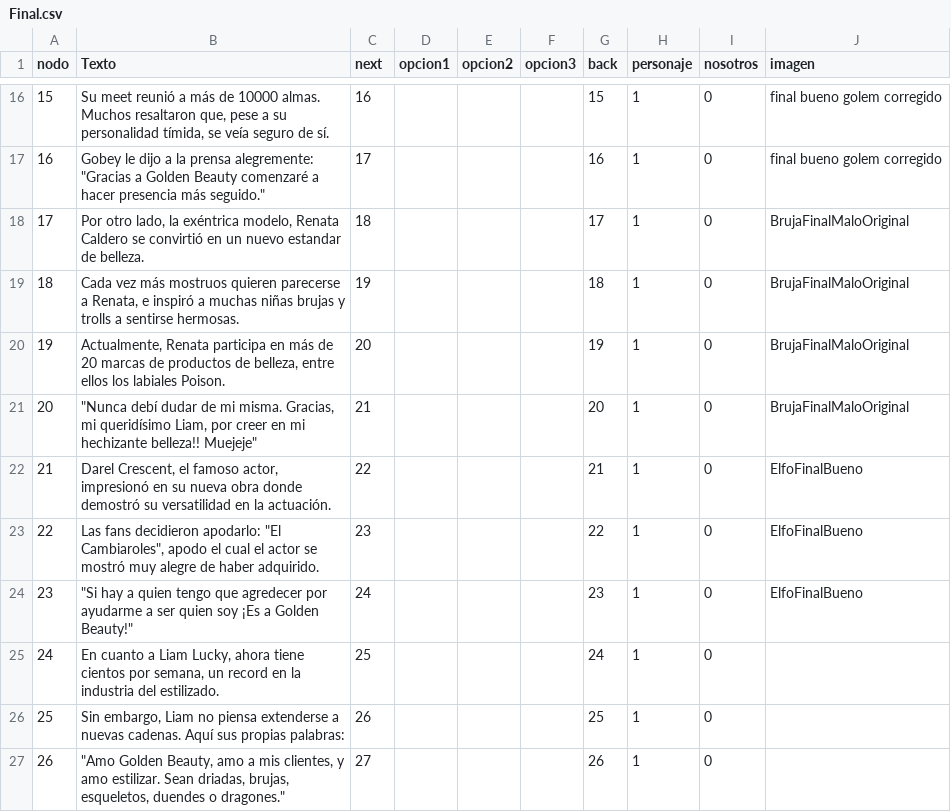
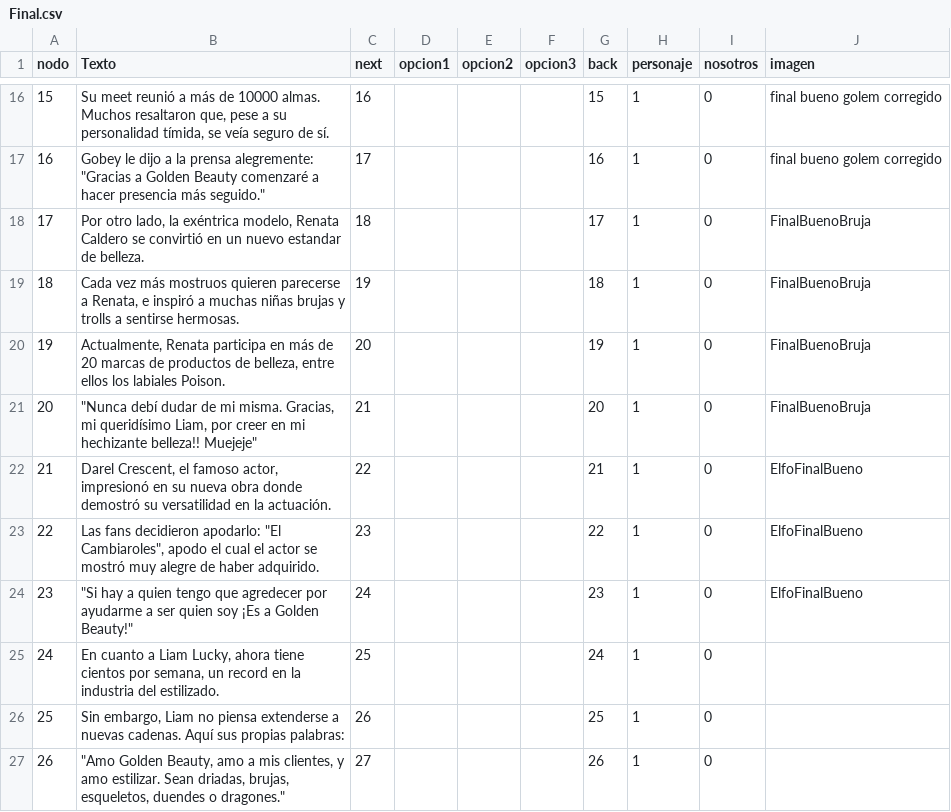
Before and after one commit to ero333/GoldenBeauty, a CSV file: Assets/excels/Final.csv, drawn as a sheet; only a part is shown, gaps mark what is left out.

Commit message:
*Final Bueno Bruja en el reportaje del final

```diff
--- a/Assets/excels/Final.csv
+++ b/Assets/excels/Final.csv
@@ -17,6 +17,6 @@ nodo,Texto,next,opcion1,opcion2,opcion3,back,personaje,nosotros,imagen
 16,"Gobey le dijo a la prensa alegremente: ""Gracias a Golden Beauty comenzaré a hacer presencia más seguido.""",17,,,,16,1,0,final bueno golem corregido
-17,"Por otro lado, la exéntrica modelo, Renata Caldero se convirtió en un nuevo estandar de belleza.",18,,,,17,1,0,BrujaFinalMaloOriginal
-18,"Cada vez más mostruos quieren parecerse a Renata, e inspiró a muchas niñas brujas y trolls a sentirse hermosas.",19,,,,18,1,0,BrujaFinalMaloOriginal
-19,"Actualmente, Renata participa en más de 20 marcas de productos de belleza, entre ellos los labiales Poison.",20,,,,19,1,0,BrujaFinalMaloOriginal
-20,"""Nunca debí dudar de mi misma. Gracias, mi queridísimo Liam, por creer en mi hechizante belleza!! Muejeje""",21,,,,20,1,0,BrujaFinalMaloOriginal
+17,"Por otro lado, la exéntrica modelo, Renata Caldero se convirtió en un nuevo estandar de belleza.",18,,,,17,1,0,FinalBuenoBruja
+18,"Cada vez más mostruos quieren parecerse a Renata, e inspiró a muchas niñas brujas y trolls a sentirse hermosas.",19,,,,18,1,0,FinalBuenoBruja
+19,"Actualmente, Renata participa en más de 20 marcas de productos de belleza, entre ellos los labiales Poison.",20,,,,19,1,0,FinalBuenoBruja
+20,"""Nunca debí dudar de mi misma. Gracias, mi queridísimo Liam, por creer en mi hechizante belleza!! Muejeje""",21,,,,20,1,0,FinalBuenoBruja
 21,"Darel Crescent, el famoso actor, impresionó en su nueva obra donde demostró su versatilidad en la actuación.",22,,,,21,1,0,ElfoFinalBueno
```
Also changed, not shown: 3 other files.
